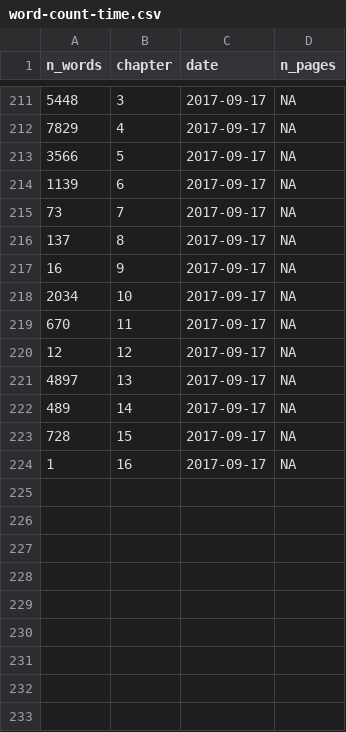
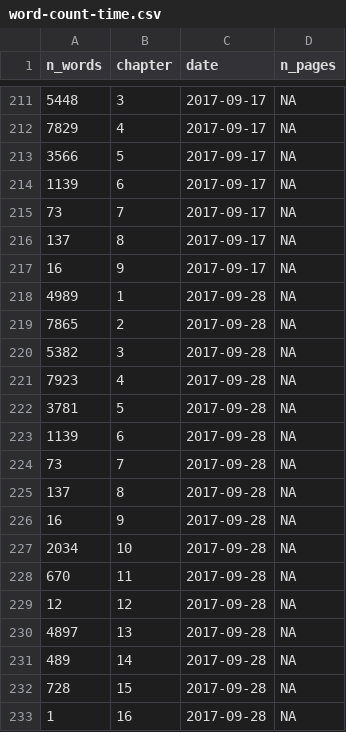
Before and after one commit to geocompx/geocompr, a CSV file: extdata/word-count-time.csv, drawn as a sheet; only a part is shown, gaps mark what is left out.

```diff
--- a/extdata/word-count-time.csv
+++ b/extdata/word-count-time.csv
@@ -217,8 +217,17 @@ n_words,chapter,date,n_pages
 16,9,2017-09-17,NA
-2034,10,2017-09-17,NA
-670,11,2017-09-17,NA
-12,12,2017-09-17,NA
-4897,13,2017-09-17,NA
-489,14,2017-09-17,NA
-728,15,2017-09-17,NA
-1,16,2017-09-17,NA
+4989,1,2017-09-28,NA
+7865,2,2017-09-28,NA
+5382,3,2017-09-28,NA
+7923,4,2017-09-28,NA
+3781,5,2017-09-28,NA
+1139,6,2017-09-28,NA
+73,7,2017-09-28,NA
+137,8,2017-09-28,NA
+16,9,2017-09-28,NA
+2034,10,2017-09-28,NA
+670,11,2017-09-28,NA
+12,12,2017-09-28,NA
+4897,13,2017-09-28,NA
+489,14,2017-09-28,NA
+728,15,2017-09-28,NA
+1,16,2017-09-28,NA
```
Also changed, not shown: extdata/package_list.csv, extdata/top_dls.csv, 6 other files.
